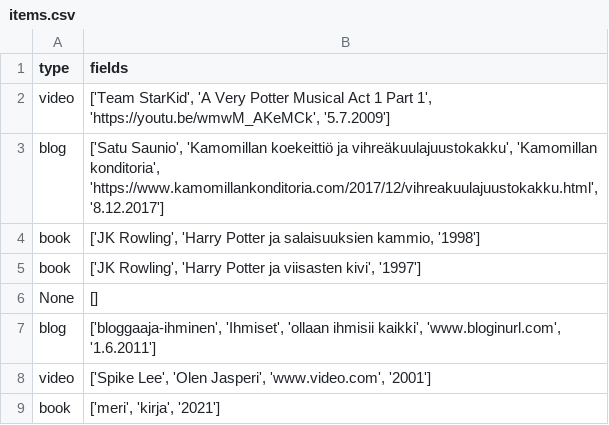
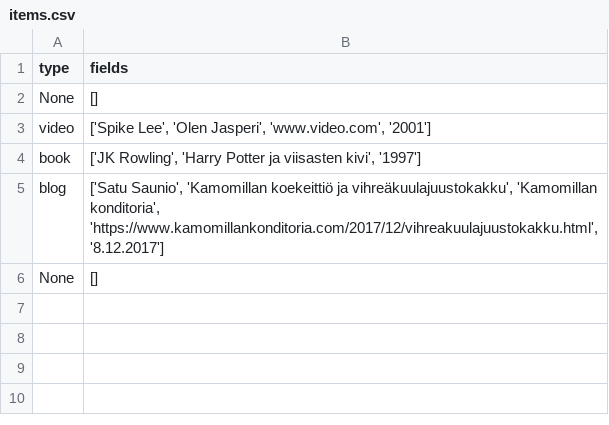
Before and after one commit to NiceModel/reporanka, a CSV file: src/data/items.csv, drawn as a sheet.

```diff
--- a/src/data/items.csv
+++ b/src/data/items.csv
@@ -1,9 +1,6 @@
 type;fields
-video;['Team StarKid', 'A Very Potter Musical Act 1 Part 1', 'https://youtu.be/wmwM_AKeMCk', '5.7.2009']
+None;[]
+video;['Spike Lee', 'Olen Jasperi', 'www.video.com', '2001']
+book;['JK Rowling', 'Harry Potter ja viisasten kivi', '1997']
 blog;['Satu Saunio', 'Kamomillan koekeittiö ja vihreäkuulajuustokakku', 'Kamomillan konditoria', 'https://www.kamomillankonditoria.com/2017/12/vihreakuulajuustokakku.html', '8.12.2017']
-book;['JK Rowling', 'Harry Potter ja salaisuuksien kammio, '1998']
-book;['JK Rowling', 'Harry Potter ja viisasten kivi', '1997']
 None;[]
-blog;['bloggaaja-ihminen', 'Ihmiset', 'ollaan ihmisii kaikki', 'www.bloginurl.com', '1.6.2011']
-video;['Spike Lee', 'Olen Jasperi', 'www.video.com', '2001']
-book;['meri', 'kirja', '2021']
```
Also changed, not shown: 8 other files.
